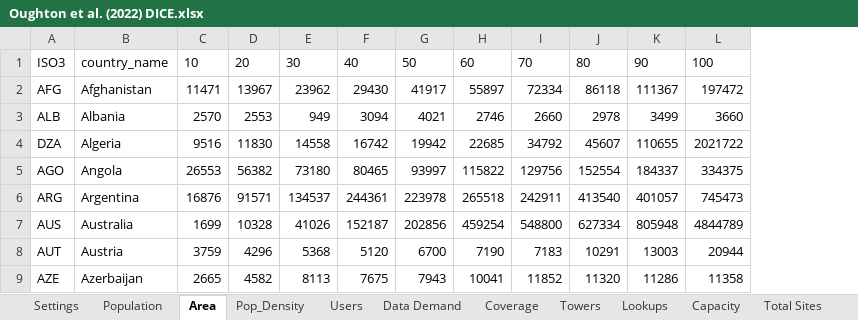
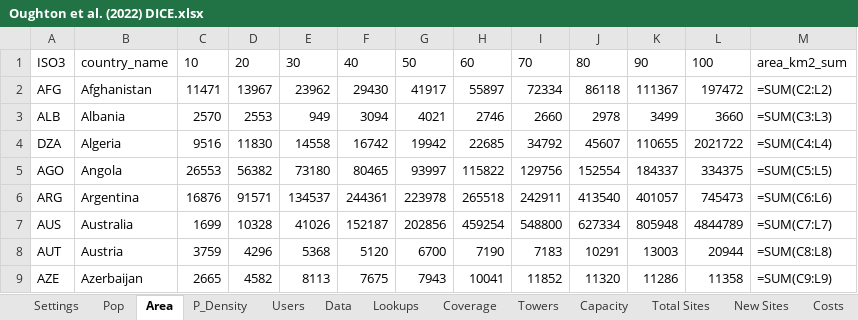
Before and after one commit to edwardoughton/dice, an Excel workbook: Oughton et al. (2022) DICE.xlsx, sheet Area, drawn as a sheet; only a part is shown; values as stored, in another font and other column widths than the file's, no borders; formulas without a stored value are shown as written; the diff covers the shown part only; the diff names each change by its address in the sheet, - before the commit and + after, or states it on an @@ line.

```diff
--- a/Oughton et al. (2022) DICE.xlsx (sheet Area)
+++ b/Oughton et al. (2022) DICE.xlsx (sheet Area)
-sheet tab: Population
+sheet tab: Pop
-sheet tab: Pop_Density
+sheet tab: P_Density
-sheet tab: Data Demand
+sheet tab: Data
@@ sheet tab order changed: Settings | Pop | Area | P_Density | Users | Data | Lookups | Coverage | Towers | Capacity | Total Sites | New Sites | Costs @@
+column M, rows 1-9: area_km2_sum | =SUM(C2:L2) | =SUM(C3:L3) | =SUM(C4:L4) | =SUM(C5:L5) | =SUM(C6:L6) | =SUM(C7:L7) | =SUM(C8:L8) | =SUM(C9:L9)
```
Also changed, not shown: 90 added rows elsewhere in this sheet, sheet Towers, sheet Capacity, sheet Users, sheet Total Sites, sheet New Sites, sheet Coverage, 3 more sheets, 1 other file.
